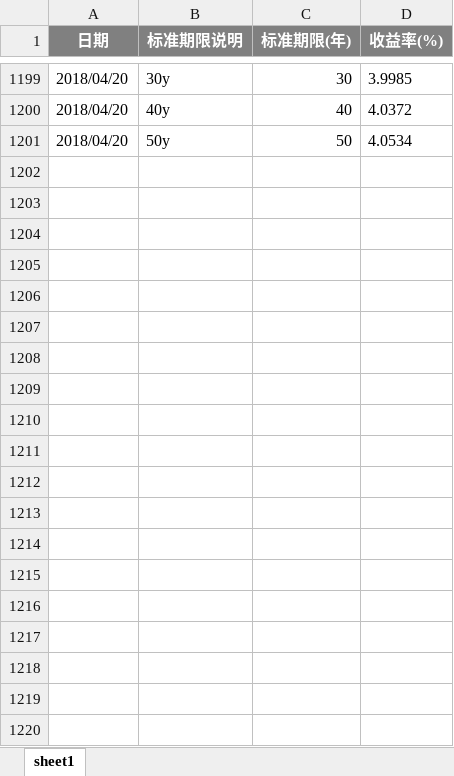
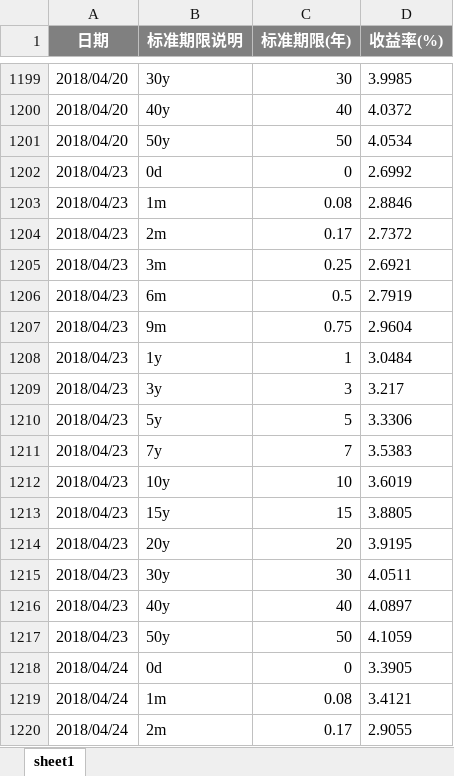
Before and after one commit to zhongdeming428/graduation-design, an Excel workbook: Project/WebProject/Data2Mongo/ChinaBonds/2018年中债国债收益率曲线标准期限信息.xlsx, sheet sheet1, drawn as a sheet; only a part is shown, gaps mark what is left out; values as stored, in another font and other column widths than the file's, no borders; the diff covers the shown part only; the diff names each change by its address in the sheet, - before the commit and + after, or states it on an @@ line.

```diff
--- a/Project/WebProject/Data2Mongo/ChinaBonds/2018年中债国债收益率曲线标准期限信息.xlsx (sheet sheet1)
+++ b/Project/WebProject/Data2Mongo/ChinaBonds/2018年中债国债收益率曲线标准期限信息.xlsx (sheet sheet1)
+row 1202: 2018/04/23 | 0d | 0 | 2.6992
+row 1203: 2018/04/23 | 1m | 0.08 | 2.8846
+row 1204: 2018/04/23 | 2m | 0.17 | 2.7372
+row 1205: 2018/04/23 | 3m | 0.25 | 2.6921
+row 1206: 2018/04/23 | 6m | 0.5 | 2.7919
+row 1207: 2018/04/23 | 9m | 0.75 | 2.9604
+row 1208: 2018/04/23 | 1y | 1 | 3.0484
+row 1209: 2018/04/23 | 3y | 3 | 3.217
+row 1210: 2018/04/23 | 5y | 5 | 3.3306
+row 1211: 2018/04/23 | 7y | 7 | 3.5383
+row 1212: 2018/04/23 | 10y | 10 | 3.6019
+row 1213: 2018/04/23 | 15y | 15 | 3.8805
+row 1214: 2018/04/23 | 20y | 20 | 3.9195
+row 1215: 2018/04/23 | 30y | 30 | 4.0511
+row 1216: 2018/04/23 | 40y | 40 | 4.0897
+row 1217: 2018/04/23 | 50y | 50 | 4.1059
+row 1218: 2018/04/24 | 0d | 0 | 3.3905
+row 1219: 2018/04/24 | 1m | 0.08 | 3.4121
+row 1220: 2018/04/24 | 2m | 0.17 | 2.9055
```
Also changed, not shown: 77 added rows elsewhere in this sheet, Project/PCAOnBonds/美国国债/美国国债历年信息/美国国债2018年收益数据.xlsx, 6 other files.
